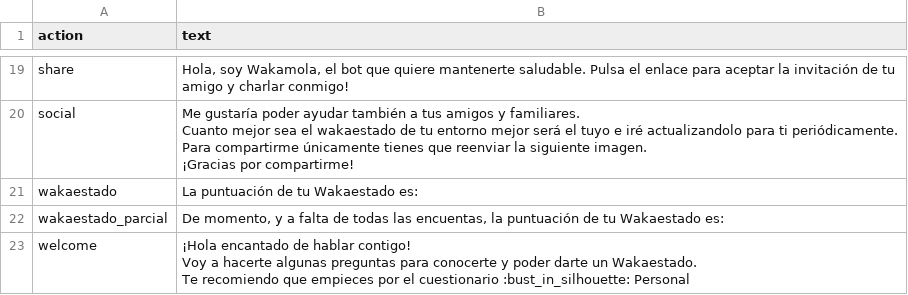
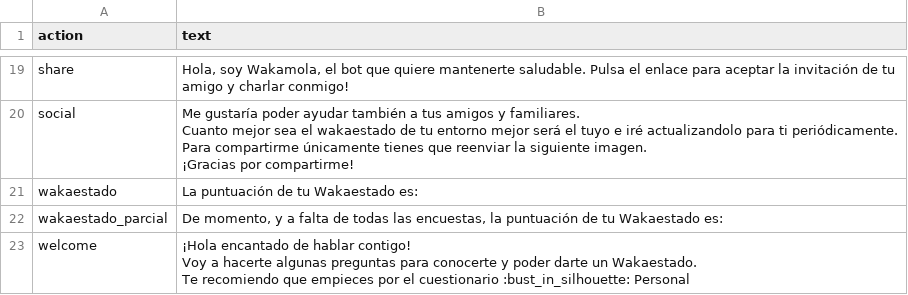
Before and after one commit to bdslab-upv/Wakamola, a CSV file: strings/es.csv, drawn as a sheet; only a part is shown, gaps mark what is left out.

```diff
--- a/strings/es.csv
+++ b/strings/es.csv
@@ -71,4 +71,4 @@ wakaestado;"La puntuación de tu Wakaestado es:
 "
-wakaestado_parcial;"De momento, y a falta de todas las encuentas, la puntuación de tu Wakaestado es:
-"
+wakaestado_parcial;"De momento, y a falta de todas las encuestas, la puntuación de tu Wakaestado es:
+"
 welcome;"¡Hola encantado de hablar contigo!
```
Also changed, not shown: 20 other files.
